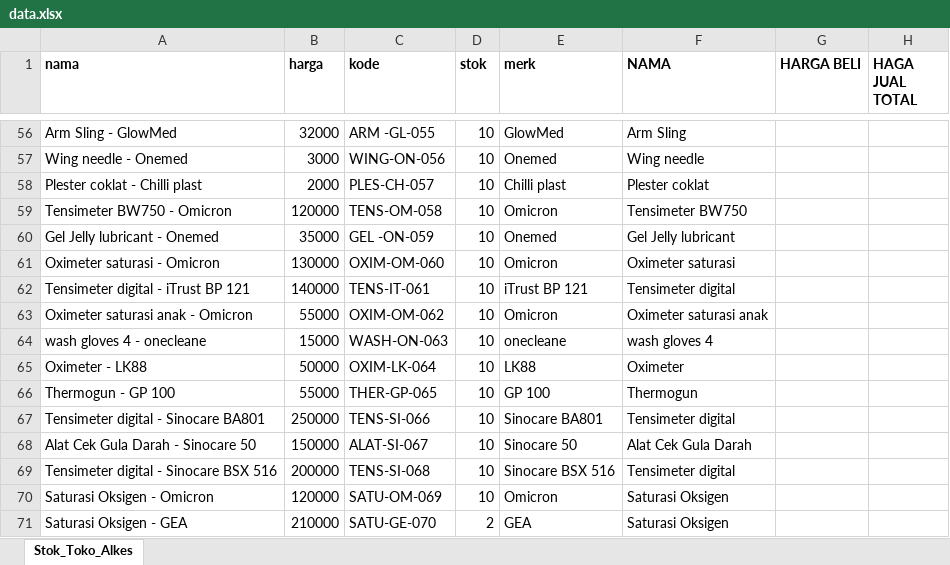
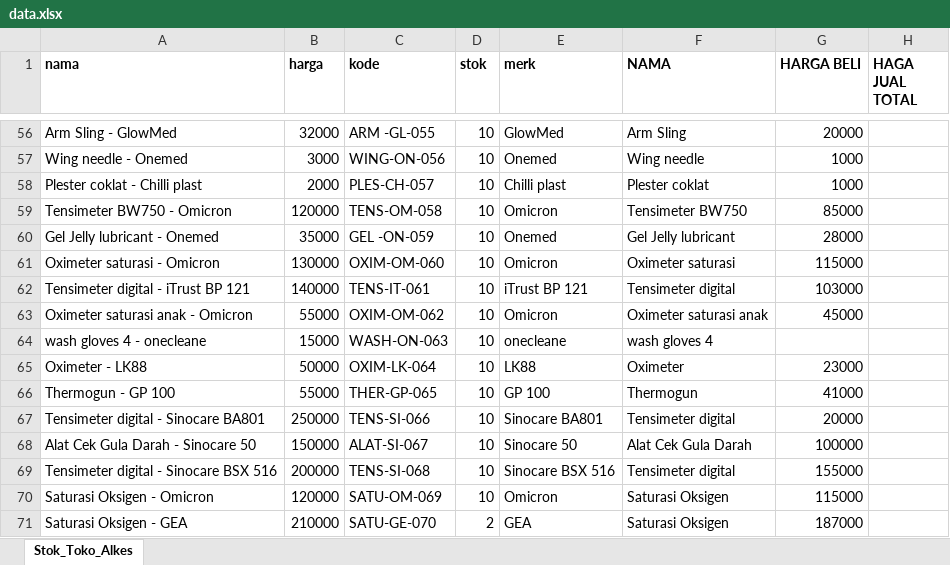
Before and after one commit to mkhoirulzed-svg/Kasir, an Excel workbook: data.xlsx, sheet Stok_Toko_Alkes, drawn as a sheet; only a part is shown, gaps mark what is left out; values as stored, in another font and other column widths than the file's, no borders; charts and pictures not drawn; the diff covers the shown part only; the diff names each change by its address in the sheet, - before the commit and + after, or states it on an @@ line.

```diff
--- a/data.xlsx (sheet Stok_Toko_Alkes)
+++ b/data.xlsx (sheet Stok_Toko_Alkes)
-G56 (HARGA BELI): (empty)
+G56 (HARGA BELI): 20000
-G57:G58 (HARGA BELI): (empty)
+G57:G58 (HARGA BELI): 1000
-G59 (HARGA BELI): (empty)
+G59 (HARGA BELI): 85000
-G60 (HARGA BELI): (empty)
+G60 (HARGA BELI): 28000
-G61 (HARGA BELI): (empty)
+G61 (HARGA BELI): 115000
-G62 (HARGA BELI): (empty)
+G62 (HARGA BELI): 103000
-G63 (HARGA BELI): (empty)
+G63 (HARGA BELI): 45000
-G65 (HARGA BELI): (empty)
+G65 (HARGA BELI): 23000
-G66 (HARGA BELI): (empty)
+G66 (HARGA BELI): 41000
-G67 (HARGA BELI): (empty)
+G67 (HARGA BELI): 20000
-G68 (HARGA BELI): (empty)
+G68 (HARGA BELI): 100000
-G69 (HARGA BELI): (empty)
+G69 (HARGA BELI): 155000
-G70 (HARGA BELI): (empty)
+G70 (HARGA BELI): 115000
-G71 (HARGA BELI): (empty)
+G71 (HARGA BELI): 187000
```
Also changed, not shown: 60 edited cells elsewhere in this sheet.
